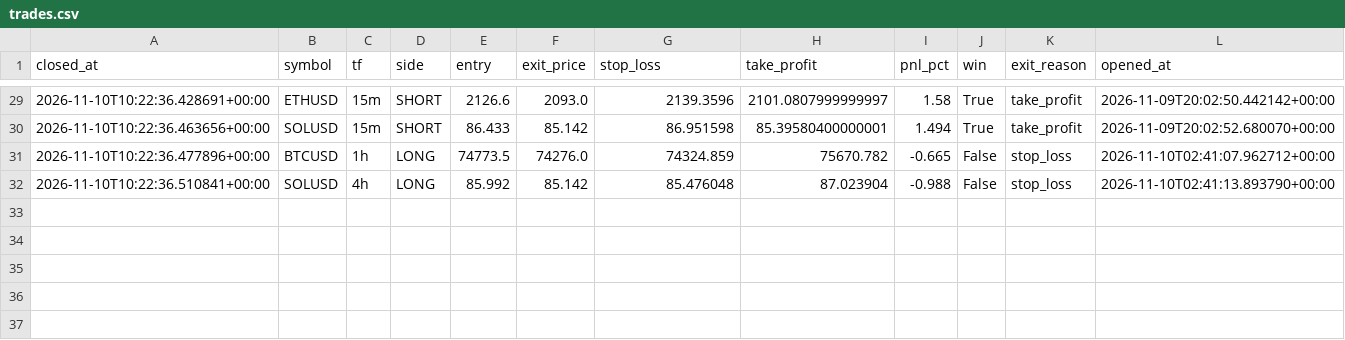
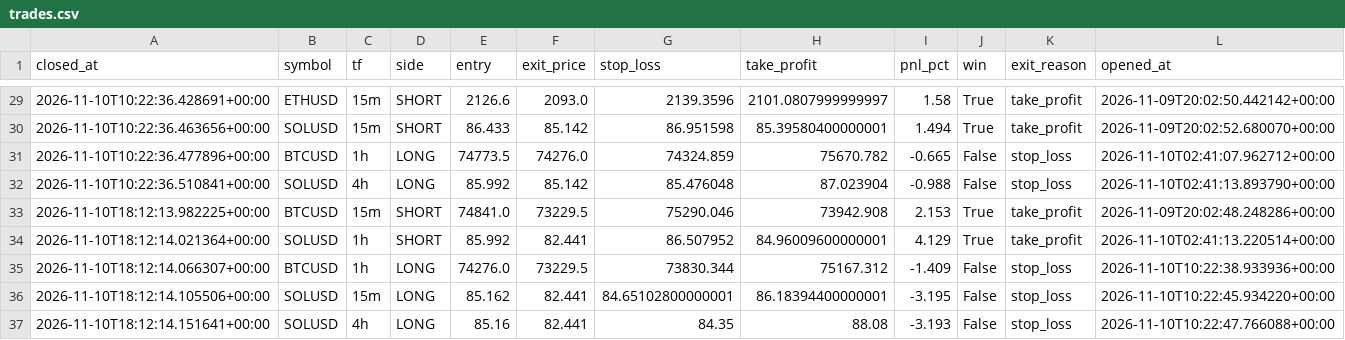
Before and after one commit to prabeensahu123-ui/leverage-rebooted, a CSV file: algo_bot/trades.csv, drawn as a sheet; only a part is shown, gaps mark what is left out.

```diff
--- a/algo_bot/trades.csv
+++ b/algo_bot/trades.csv
@@ -32 +32,6 @@ closed_at,symbol,tf,side,entry,exit_price,stop_loss,take_profit,pnl_pct,win,exit
 2026-11-10T10:22:36.510841+00:00,SOLUSD,4h,LONG,85.992,85.142,85.476048,87.023904,-0.988,False,stop_loss,2026-11-10T02:41:13.893790+00:00
+2026-11-10T18:12:13.982225+00:00,BTCUSD,15m,SHORT,74841.0,73229.5,75290.046,73942.908,2.153,True,take_profit,2026-11-09T20:02:48.248286+00:00
+2026-11-10T18:12:14.021364+00:00,SOLUSD,1h,SHORT,85.992,82.441,86.507952,84.96009600000001,4.129,True,take_profit,2026-11-10T02:41:13.220514+00:00
+2026-11-10T18:12:14.066307+00:00,BTCUSD,1h,LONG,74276.0,73229.5,73830.344,75167.312,-1.409,False,stop_loss,2026-11-10T10:22:38.933936+00:00
+2026-11-10T18:12:14.105506+00:00,SOLUSD,15m,LONG,85.162,82.441,84.65102800000001,86.18394400000001,-3.195,False,stop_loss,2026-11-10T10:22:45.934220+00:00
+2026-11-10T18:12:14.151641+00:00,SOLUSD,4h,LONG,85.16,82.441,84.35,88.08,-3.193,False,stop_loss,2026-11-10T10:22:47.766088+00:00
```
Also changed, not shown: 1 other file.
